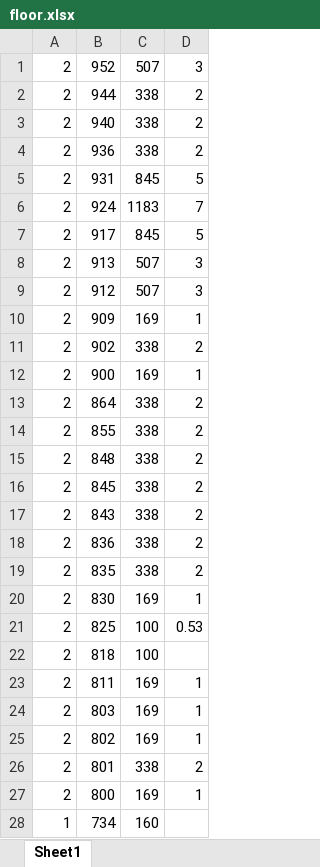
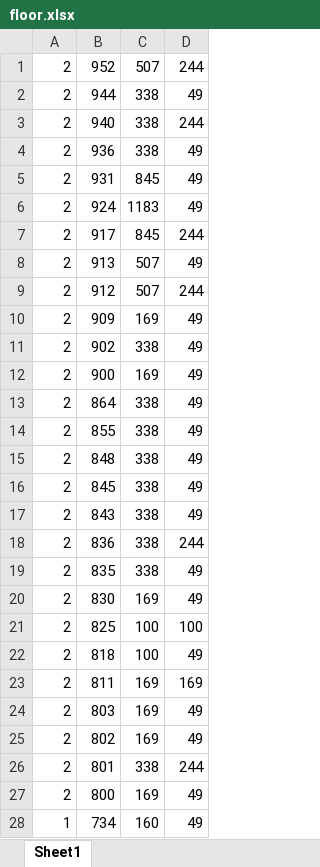
Before and after one commit to HanyuuFurude/MCM_Practice, an Excel workbook: 2019/D/code/floor.xlsx, sheet Sheet1, drawn as a sheet; only a part is shown; values as stored, in another font and other column widths than the file's, no borders; conditional formats not drawn; the diff covers the shown part only; the diff names each change by its address in the sheet, - before the commit and + after, or states it on an @@ line.

```diff
--- a/2019/D/code/floor.xlsx (sheet Sheet1)
+++ b/2019/D/code/floor.xlsx (sheet Sheet1)
-D1: 3
+D1: 244
-D2: 2
+D2: 49
-D3: 2
+D3: 244
-D4: 2
+D4: 49
-D5: 5
+D5: 49
-D6: 7
+D6: 49
-D7: 5
+D7: 244
-D8: 3
+D8: 49
-D9: 3
+D9: 244
-D10: 1
+D10: 49
-D11: 2
+D11: 49
-D12: 1
+D12: 49
-D13:D17: 2
+D13:D17: 49
-D18: 2
+D18: 244
-D19: 2
+D19: 49
-D20: 1
+D20: 49
-D21: 0.53
+D21: 100
-D22: (empty)
+D22: 49
-D23: 1
+D23: 169
-D24:D25: 1
+D24:D25: 49
-D26: 2
+D26: 244
-D27: 1
+D27: 49
-D28: (empty)
+D28: 49
```
Also changed, not shown: 25 added rows and 121 edited cells elsewhere in this sheet, formulas that keep their value, 2019/D/code/data.xlsx, 4 other files.
